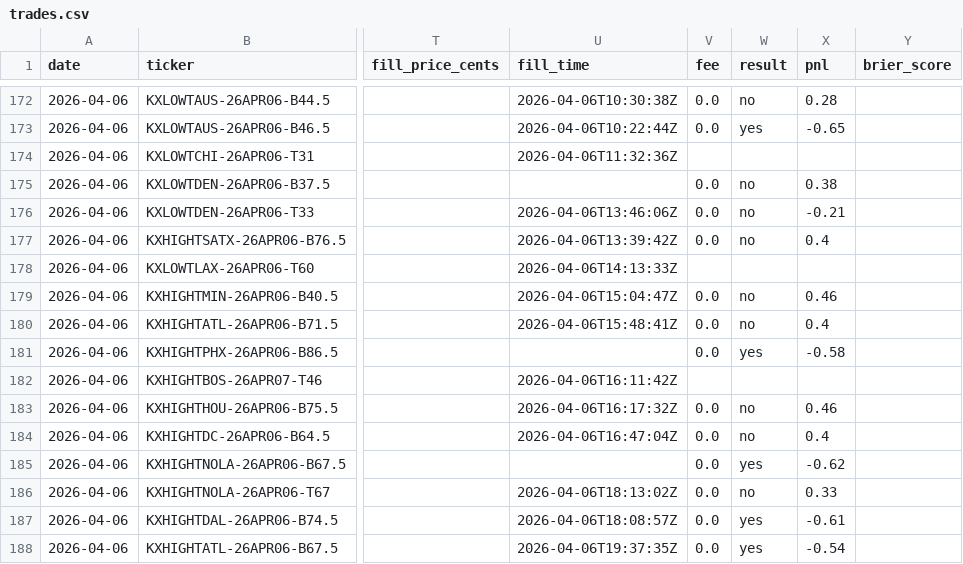
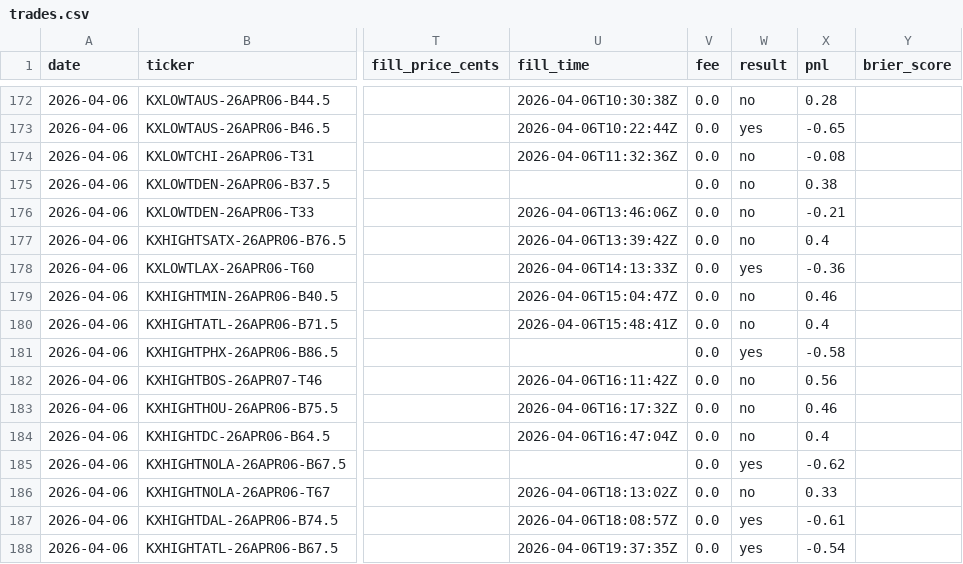
Before and after one commit to alexgarrison2/KalshiBotClaude, a CSV file: data/trades.csv, drawn as a sheet; only a part is shown, gaps mark what is left out; the diff covers the shown part only; the diff names each change by its address in the sheet, - before the commit and + after, or states it on an @@ line.

```diff
--- a/data/trades.csv
+++ b/data/trades.csv
-V174 (fee): (empty)
+V174 (fee): 0.0
-W174 (result): (empty)
+W174 (result): no
-X174 (pnl): (empty)
+X174 (pnl): -0.08
-V178 (fee): (empty)
+V178 (fee): 0.0
-W178 (result): (empty)
+W178 (result): yes
-X178 (pnl): (empty)
+X178 (pnl): -0.36
-V182 (fee): (empty)
+V182 (fee): 0.0
-W182 (result): (empty)
+W182 (result): no
-X182 (pnl): (empty)
+X182 (pnl): 0.56
```
Also changed, not shown: 1 added row and 101 edited cells elsewhere in this file.
